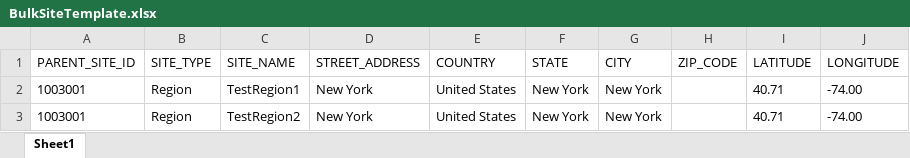
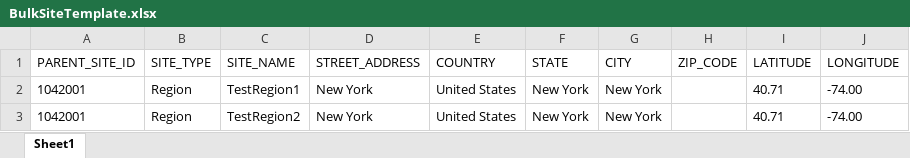
Before and after one commit to KasuriT/Amazon-Assignment, an Excel workbook: BulkSiteUpload/BulkSiteTemplate.xlsx, sheet Sheet1, drawn as a sheet; values as stored, in another font and other column widths than the file's, no borders; the diff names each change by its address in the sheet, - before the commit and + after, or states it on an @@ line.

```diff
--- a/BulkSiteUpload/BulkSiteTemplate.xlsx (sheet Sheet1)
+++ b/BulkSiteUpload/BulkSiteTemplate.xlsx (sheet Sheet1)
-A2:A3 (PARENT_SITE_ID): 1003001
+A2:A3 (PARENT_SITE_ID): 1042001
```
Also changed, not shown: Excel/MetaData RunMode1.xlsx, Excel/SampleMetadata_Mobile.xlsx, 29 other files.
